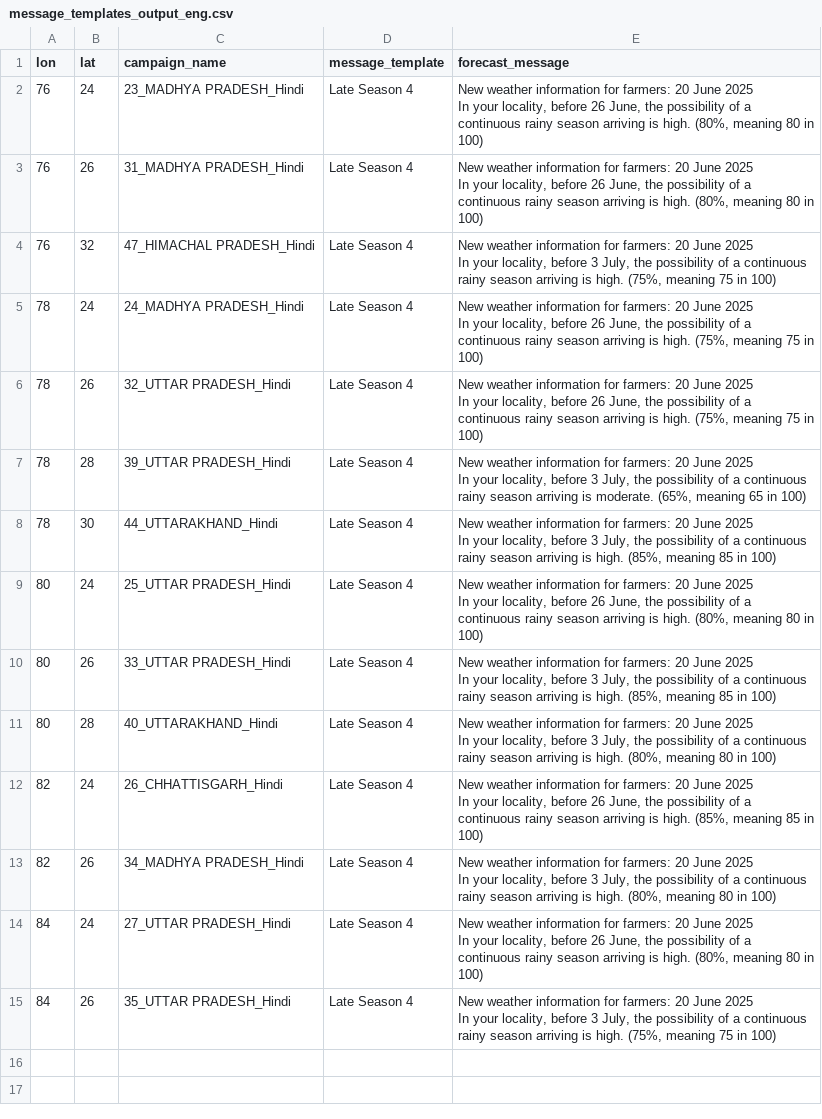
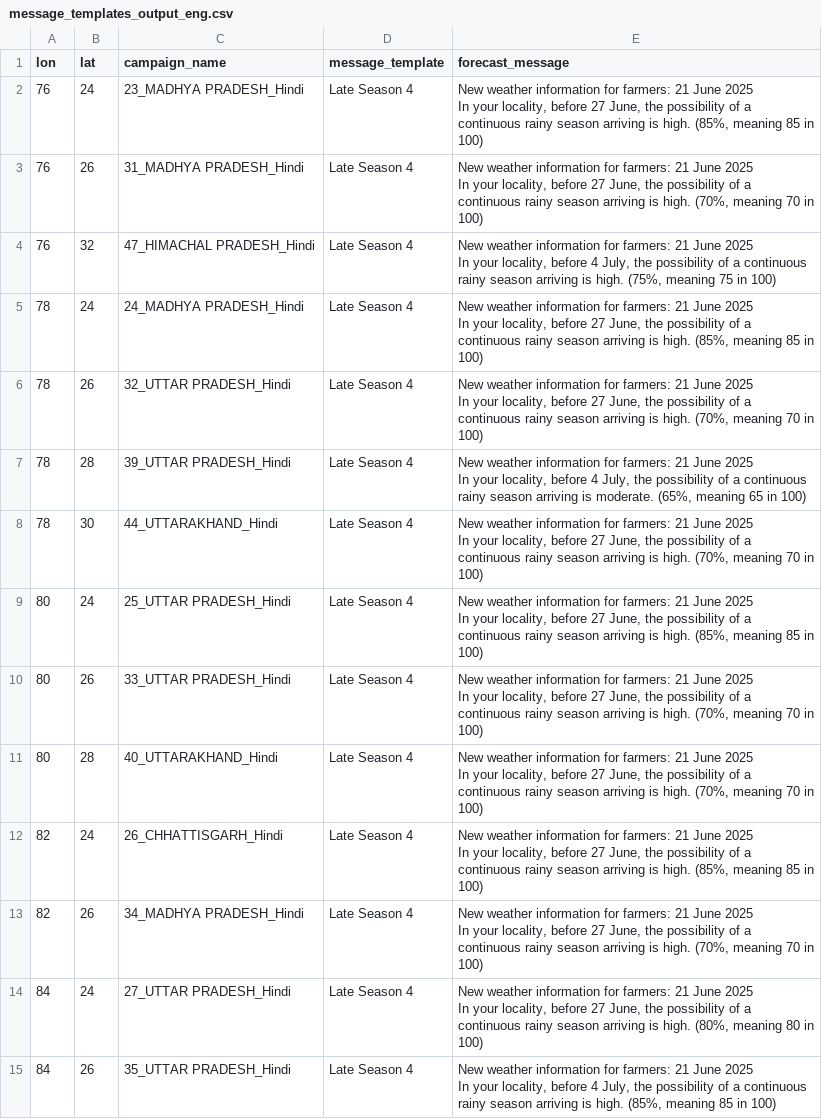
Before and after one commit to envfluids/monsoon-operational, a CSV file: docs/assets/data/message_templates_output_eng.csv, drawn as a sheet; ↵ is a line break in a cell; the diff names each change by its address in the sheet, - before the commit and + after, or states it on an @@ line.

```diff
--- a/docs/assets/data/message_templates_output_eng.csv
+++ b/docs/assets/data/message_templates_output_eng.csv
-E2 (forecast_message): …for farmers: 20 June 2025 ↵ In your locality, before 26 June, the possibility of a continuous rainy season arriving is high. (80%, meaning 80 in 100)
+E2 (forecast_message): …for farmers: 21 June 2025 ↵ In your locality, before 27 June, the possibility of a continuous rainy season arriving is high. (85%, meaning 85 in 100)
-E3 (forecast_message): …for farmers: 20 June 2025 ↵ In your locality, before 26 June, the possibility of a continuous rainy season arriving is high. (80%, meaning 80 in 100)
+E3 (forecast_message): …for farmers: 21 June 2025 ↵ In your locality, before 27 June, the possibility of a continuous rainy season arriving is high. (70%, meaning 70 in 100)
-E4 (forecast_message): …for farmers: 20 June 2025 ↵ In your locality, before 3 July, the…
+E4 (forecast_message): …for farmers: 21 June 2025 ↵ In your locality, before 4 July, the…
-E5 (forecast_message): …for farmers: 20 June 2025 ↵ In your locality, before 26 June, the possibility of a continuous rainy season arriving is high. (75%, meaning 75 in 100)
+E5 (forecast_message): …for farmers: 21 June 2025 ↵ In your locality, before 27 June, the possibility of a continuous rainy season arriving is high. (85%, meaning 85 in 100)
-E6 (forecast_message): …for farmers: 20 June 2025 ↵ In your locality, before 26 June, the possibility of a continuous rainy season arriving is high. (75%, meaning 75 in 100)
+E6 (forecast_message): …for farmers: 21 June 2025 ↵ In your locality, before 27 June, the possibility of a continuous rainy season arriving is high. (70%, meaning 70 in 100)
-E7 (forecast_message): …for farmers: 20 June 2025 ↵ In your locality, before 3 July, the…
+E7 (forecast_message): …for farmers: 21 June 2025 ↵ In your locality, before 4 July, the…
-E8 (forecast_message): …for farmers: 20 June 2025 ↵ In your locality, before 3 July, the possibility of a continuous rainy season arriving is high. (85%, meaning 85 in 100)
+E8 (forecast_message): …for farmers: 21 June 2025 ↵ In your locality, before 27 June, the possibility of a continuous rainy season arriving is high. (70%, meaning 70 in 100)
-E9 (forecast_message): …for farmers: 20 June 2025 ↵ In your locality, before 26 June, the possibility of a continuous rainy season arriving is high. (80%, meaning 80 in 100)
+E9 (forecast_message): …for farmers: 21 June 2025 ↵ In your locality, before 27 June, the possibility of a continuous rainy season arriving is high. (85%, meaning 85 in 100)
-E10 (forecast_message): …for farmers: 20 June 2025 ↵ In your locality, before 3 July, the possibility of a continuous rainy season arriving is high. (85%, meaning 85 in 100)
+E10 (forecast_message): …for farmers: 21 June 2025 ↵ In your locality, before 27 June, the possibility of a continuous rainy season arriving is high. (70%, meaning 70 in 100)
-E11 (forecast_message): …for farmers: 20 June 2025 ↵ In your locality, before 3 July, the possibility of a continuous rainy season arriving is high. (80%, meaning 80 in 100)
+E11 (forecast_message): …for farmers: 21 June 2025 ↵ In your locality, before 27 June, the possibility of a continuous rainy season arriving is high. (70%, meaning 70 in 100)
-E12 (forecast_message): …for farmers: 20 June 2025 ↵ In your locality, before 26 June, the…
+E12 (forecast_message): …for farmers: 21 June 2025 ↵ In your locality, before 27 June, the…
-E13 (forecast_message): …for farmers: 20 June 2025 ↵ In your locality, before 3 July, the possibility of a continuous rainy season arriving is high. (80%, meaning 80 in 100)
+E13 (forecast_message): …for farmers: 21 June 2025 ↵ In your locality, before 27 June, the possibility of a continuous rainy season arriving is high. (70%, meaning 70 in 100)
-E14 (forecast_message): …for farmers: 20 June 2025 ↵ In your locality, before 26 June, the…
+E14 (forecast_message): …for farmers: 21 June 2025 ↵ In your locality, before 27 June, the…
-E15 (forecast_message): …for farmers: 20 June 2025 ↵ In your locality, before 3 July, the possibility of a continuous rainy season arriving is high. (75%, meaning 75 in 100)
+E15 (forecast_message): …for farmers: 21 June 2025 ↵ In your locality, before 4 July, the possibility of a continuous rainy season arriving is high. (85%, meaning 85 in 100)
```
Also changed, not shown: 2 other files.
